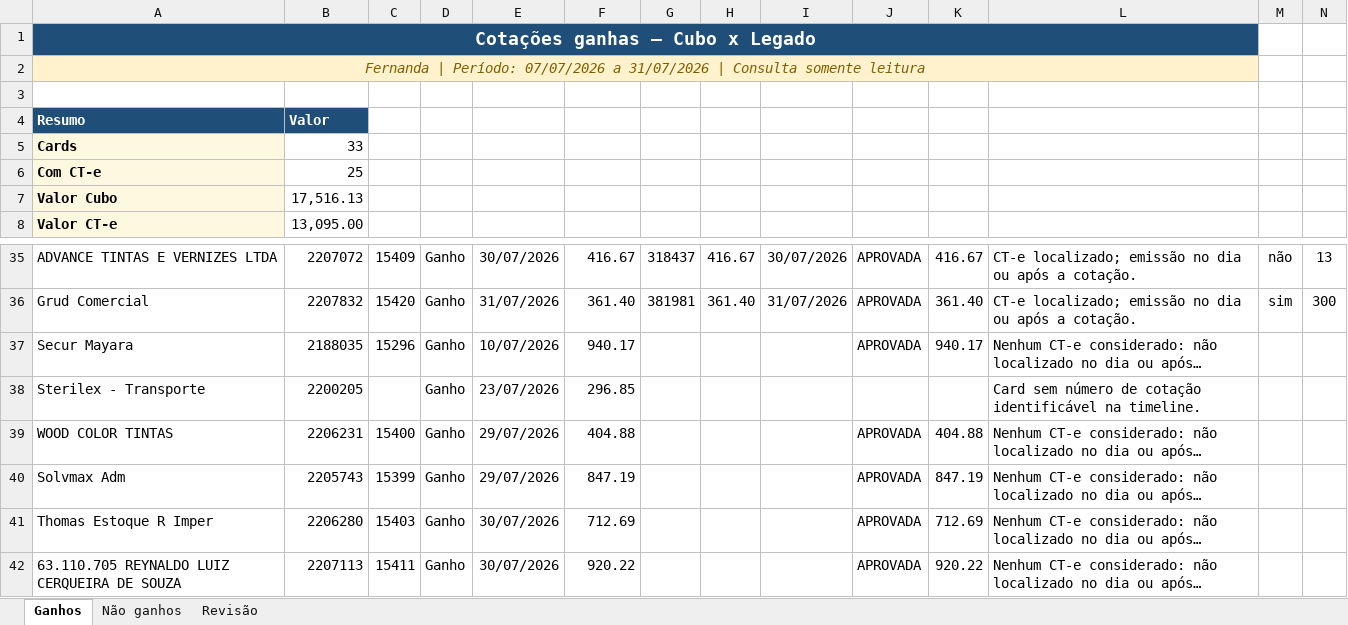
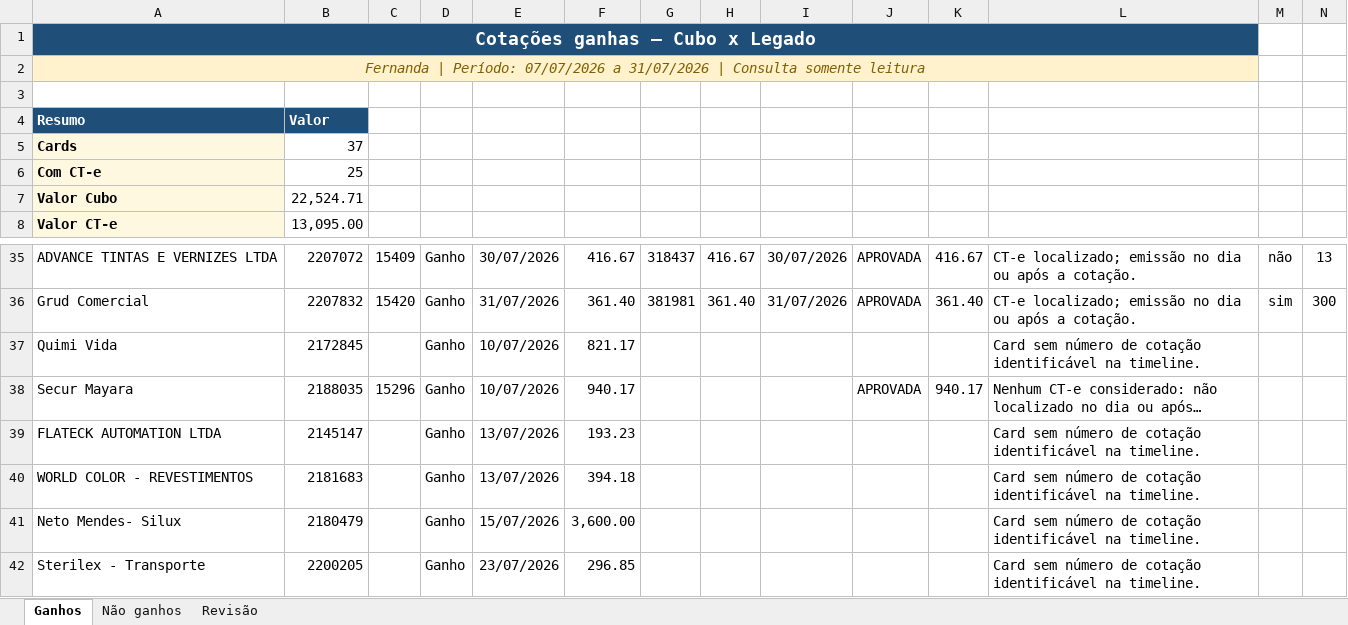
Before and after one commit to lucaspoltronieri/salome-core, an Excel workbook: outputs/relatorio-cotacoes-fernanda-2026-07-07-a-2026-07-31.xlsx, sheet Ganhos, drawn as a sheet; only a part is shown, gaps mark what is left out; the shorter side is filled out with more unchanged rows; long unchanged cells end in …; values as stored, in another font and other column widths than the file's, no borders; table styles not drawn; the diff names each change by its address in the sheet, - before the commit and + after, or states it on an @@ line.

Commit message:
fix(crm): usa data do status no periodo de ganhos

```diff
--- a/outputs/relatorio-cotacoes-fernanda-2026-07-07-a-2026-07-31.xlsx (sheet Ganhos)
+++ b/outputs/relatorio-cotacoes-fernanda-2026-07-07-a-2026-07-31.xlsx (sheet Ganhos)
-B5: 33
+B5: 37
-B7: 17,516.13
+B7: 22,524.71
+row 37: Quimi Vida | 2172845 |  | Ganho | 10/07/2026 | 821.17 |  |  |  |  |  | Card sem número de cotação identificável na timeline.
+row 39: FLATECK AUTOMATION LTDA | 2145147 |  | Ganho | 13/07/2026 | 193.23 |  |  |  |  |  | Card sem número de cotação identificável na timeline.
+row 40: WORLD COLOR - REVESTIMENTOS | 2181683 |  | Ganho | 13/07/2026 | 394.18 |  |  |  |  |  | Card sem número de cotação identificável na timeline.
+row 41: Neto Mendes- Silux | 2180479 |  | Ganho | 15/07/2026 | 3,600.00 |  |  |  |  |  | Card sem número de cotação identificável na timeline.
```
Also changed, not shown: sheet Não ganhos, 1 other file.
